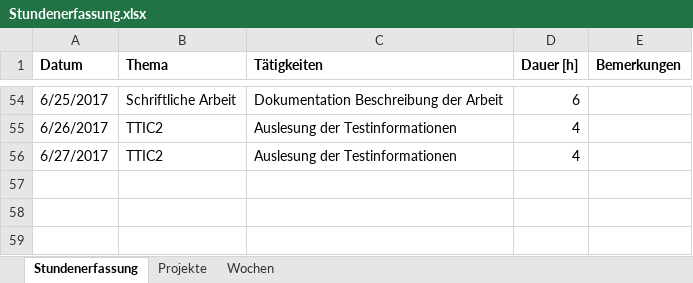
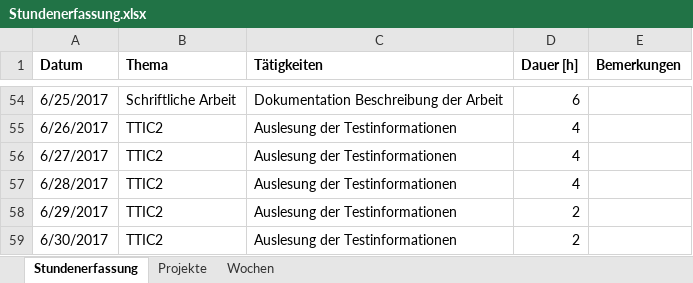
Before and after one commit to stuckiandreas/Masterarbeit, an Excel workbook: Stundenerfassung/Stundenerfassung.xlsx, sheet Stundenerfassung, drawn as a sheet; only a part is shown, gaps mark what is left out; values as stored, in another font and other column widths than the file's, no borders; the diff names each change by its address in the sheet, - before the commit and + after, or states it on an @@ line.

Commit message:
Stundenerfassung angepasst

```diff
--- a/Stundenerfassung/Stundenerfassung.xlsx (sheet Stundenerfassung)
+++ b/Stundenerfassung/Stundenerfassung.xlsx (sheet Stundenerfassung)
+row 57: 6/28/2017 | TTIC2 | Auslesung der Testinformationen | 4
+row 58: 6/29/2017 | TTIC2 | Auslesung der Testinformationen | 2
+row 59: 6/30/2017 | TTIC2 | Auslesung der Testinformationen | 2
```
